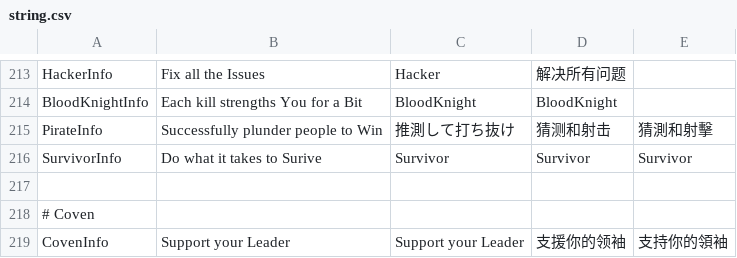
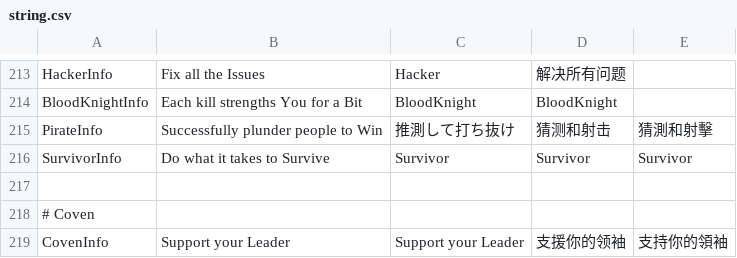
Before and after one commit to discus-sions/TownOfHost-TheOtherRoles, a CSV file: Resources/string.csv, drawn as a sheet; only a part is shown, gaps mark what is left out.

```diff
--- a/Resources/string.csv
+++ b/Resources/string.csv
@@ -215,3 +215,3 @@ BloodKnightInfo,Each kill strengths You for a Bit,BloodKnight,BloodKnight
 PirateInfo,Successfully plunder people to Win,推測して打ち抜け,猜测和射击,猜測和射擊
-SurvivorInfo,Do what it takes to Surive,Survivor,Survivor,Survivor
+SurvivorInfo,Do what it takes to Survive,Survivor,Survivor,Survivor
 
```
Also changed, not shown: 6 other files.
